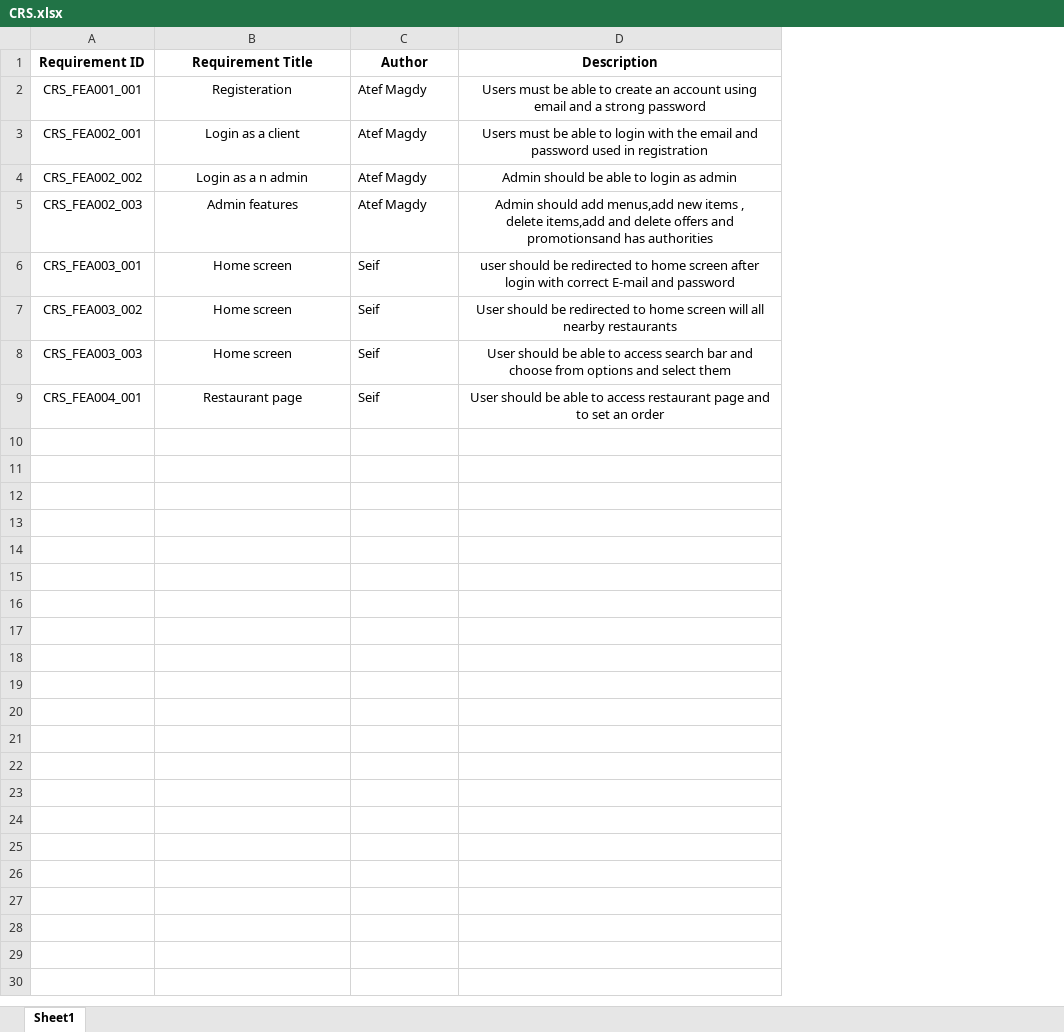
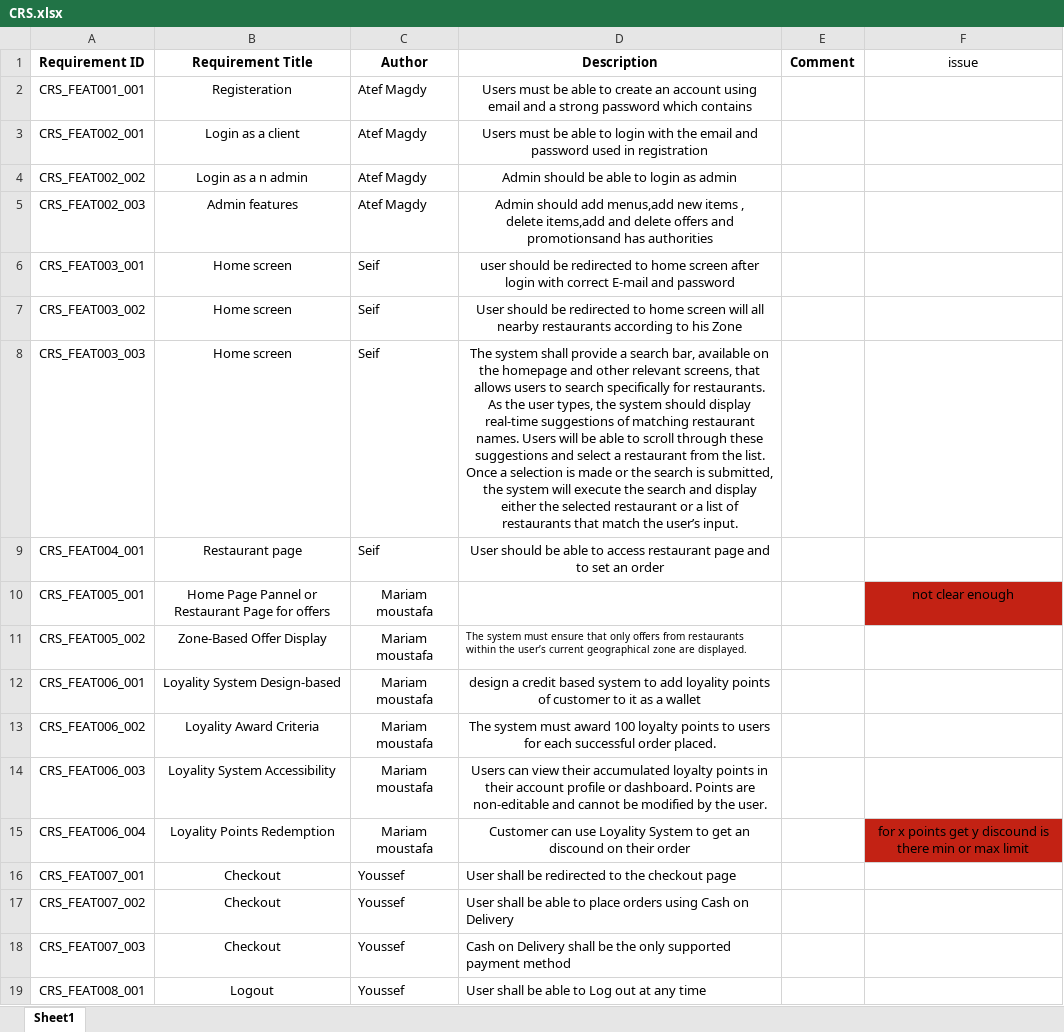
Before and after one commit to mariam-ahmed-elhosany/QA-Workshop_Foodies, an Excel workbook: CRS.xlsx, sheet Sheet1, drawn as a sheet; values as stored, in another font and other column widths than the file's, no borders; table styles not drawn; the diff names each change by its address in the sheet, - before the commit and + after, or states it on an @@ line.

Commit message:
Update CRS.xlsx with last requirements for the first week

```diff
--- a/CRS.xlsx (sheet Sheet1)
+++ b/CRS.xlsx (sheet Sheet1)
+column E (Comment), empty
+column F (issue), empty
-A2 (Requirement ID): CRS_FEA001_001
+A2 (Requirement ID): CRS_FEAT001_001
-D2 (Description): …strong password
+D2 (Description): …strong password which contains
-A3 (Requirement ID): CRS_FEA002_001
+A3 (Requirement ID): CRS_FEAT002_001
-A4 (Requirement ID): CRS_FEA002_002
+A4 (Requirement ID): CRS_FEAT002_002
-A5 (Requirement ID): CRS_FEA002_003
+A5 (Requirement ID): CRS_FEAT002_003
-A6 (Requirement ID): CRS_FEA003_001
+A6 (Requirement ID): CRS_FEAT003_001
-A7 (Requirement ID): CRS_FEA003_002
+A7 (Requirement ID): CRS_FEAT003_002
-D7 (Description): …nearby restaurants
+D7 (Description): …nearby restaurants according to his Zone
-A8 (Requirement ID): CRS_FEA003_003
+A8 (Requirement ID): CRS_FEAT003_003
-D8 (Description): User should be able to access search bar and choose from options and select them
+D8 (Description): The system shall provide a search bar, available on the homepage and other relevant screens, that allows users to search specifically for restaurants. As the user types, the system should display real-time suggestions of matching restaurant names. Users will be able to scroll through these suggestions and select a restaurant from the list. Once a selection is made or the search is submitted, the system will execute the search and display either the selected restaurant or a list of restaurants that match the user’s input.
-A9 (Requirement ID): CRS_FEA004_001
+A9 (Requirement ID): CRS_FEAT004_001
+row 10: CRS_FEAT005_001 | Home Page Pannel or Restaurant Page for offers | Mariam moustafa |  |  | not clear enough
+row 11: CRS_FEAT005_002 | Zone-Based Offer Display | Mariam moustafa | The system must ensure that only offers from restaurants within the user’s current geographical zone are displayed.
+row 12: CRS_FEAT006_001 | Loyality System Design-based | Mariam moustafa | design a credit based system to add loyality points of customer to it as a wallet
+row 13: CRS_FEAT006_002 | Loyality Award Criteria | Mariam moustafa | The system must award 100 loyalty points to users for each successful order placed.
+row 14: CRS_FEAT006_003 | Loyality System Accessibility | Mariam moustafa | Users can view their accumulated loyalty points in their account profile or dashboard. Points are non-editable and cannot be modified by the user.
+row 15: CRS_FEAT006_004 | Loyality Points Redemption | Mariam moustafa | Customer can use Loyality System to get an discound on their order |  | for x points get y discound is there min or max limit
+row 16: CRS_FEAT007_001 | Checkout | Youssef | User shall be redirected to the checkout page
+row 17: CRS_FEAT007_002 | Checkout | Youssef | User shall be able to place orders using Cash on Delivery
+row 18: CRS_FEAT007_003 | Checkout | Youssef | Cash on Delivery shall be the only supported payment method
+row 19: CRS_FEAT008_001 | Logout | Youssef | User shall be able to Log out at any time
```
